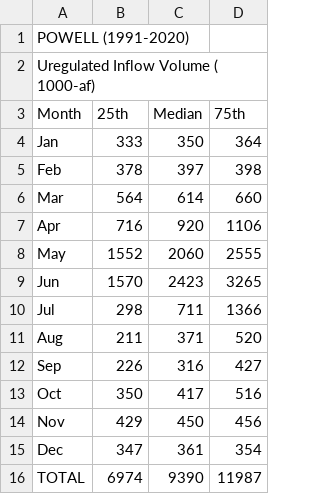
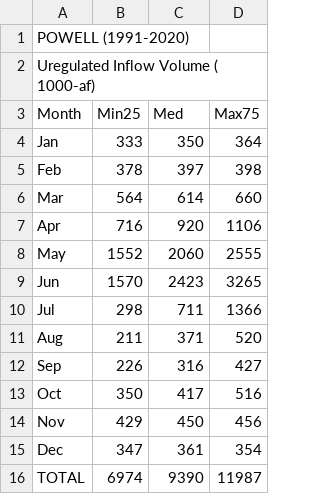
Before and after one commit to zaca1902/24MS_Analysis_R, a CSV file: Data/8110Record_Powell.csv, drawn as a sheet.

Commit message:
revised data headers again to work with data read commands

```diff
--- a/Data/8110Record_Powell.csv
+++ b/Data/8110Record_Powell.csv
@@ -2,3 +2,3 @@ POWELL (1991-2020),,,
 Uregulated Inflow Volume ( 1000-af),,,
-Month,25th,Median,75th
+Month,Min25,Med,Max75
 Jan,333,350,364
```
Also changed, not shown: Data/9120Record_Powell.csv.
